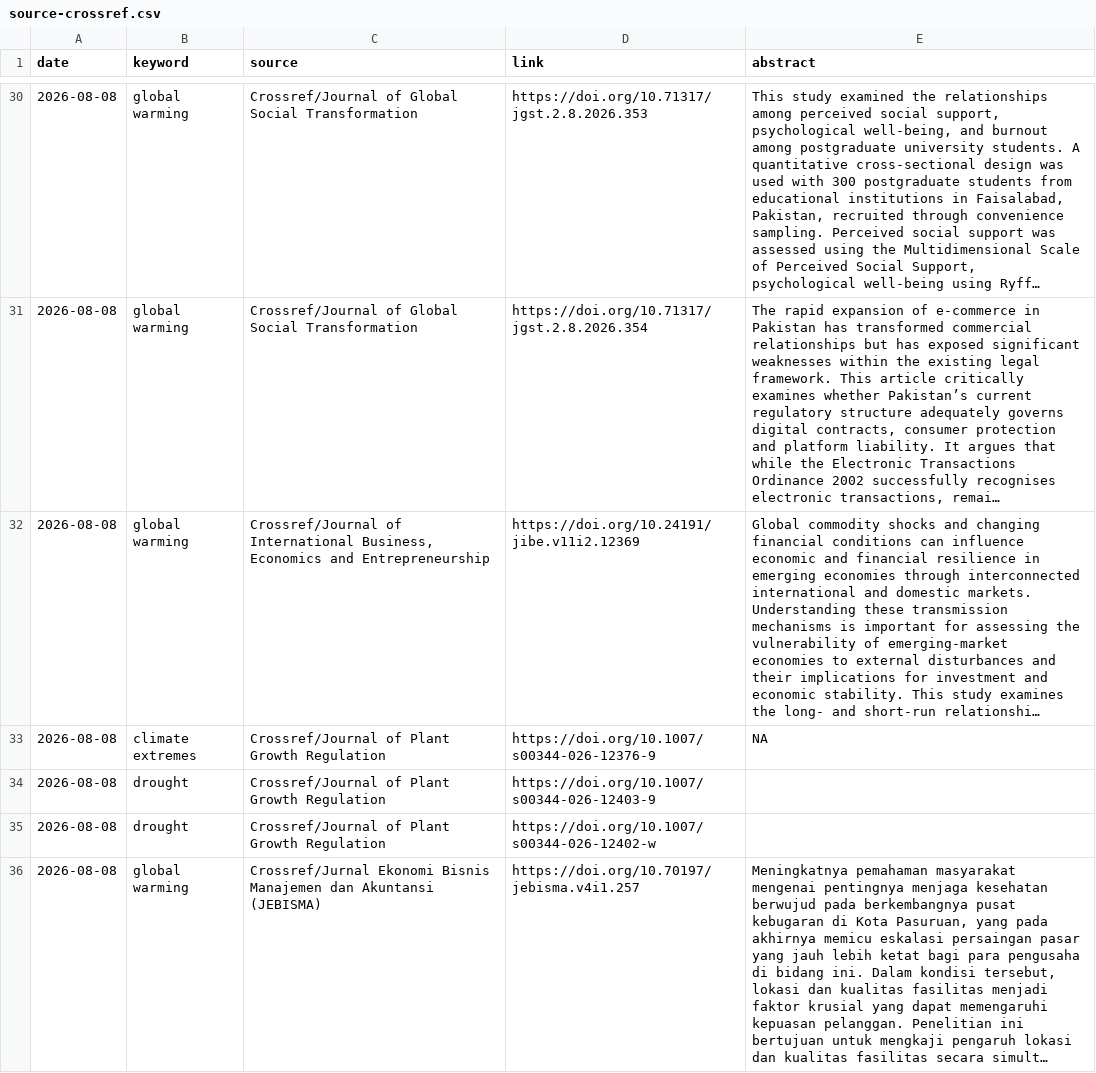
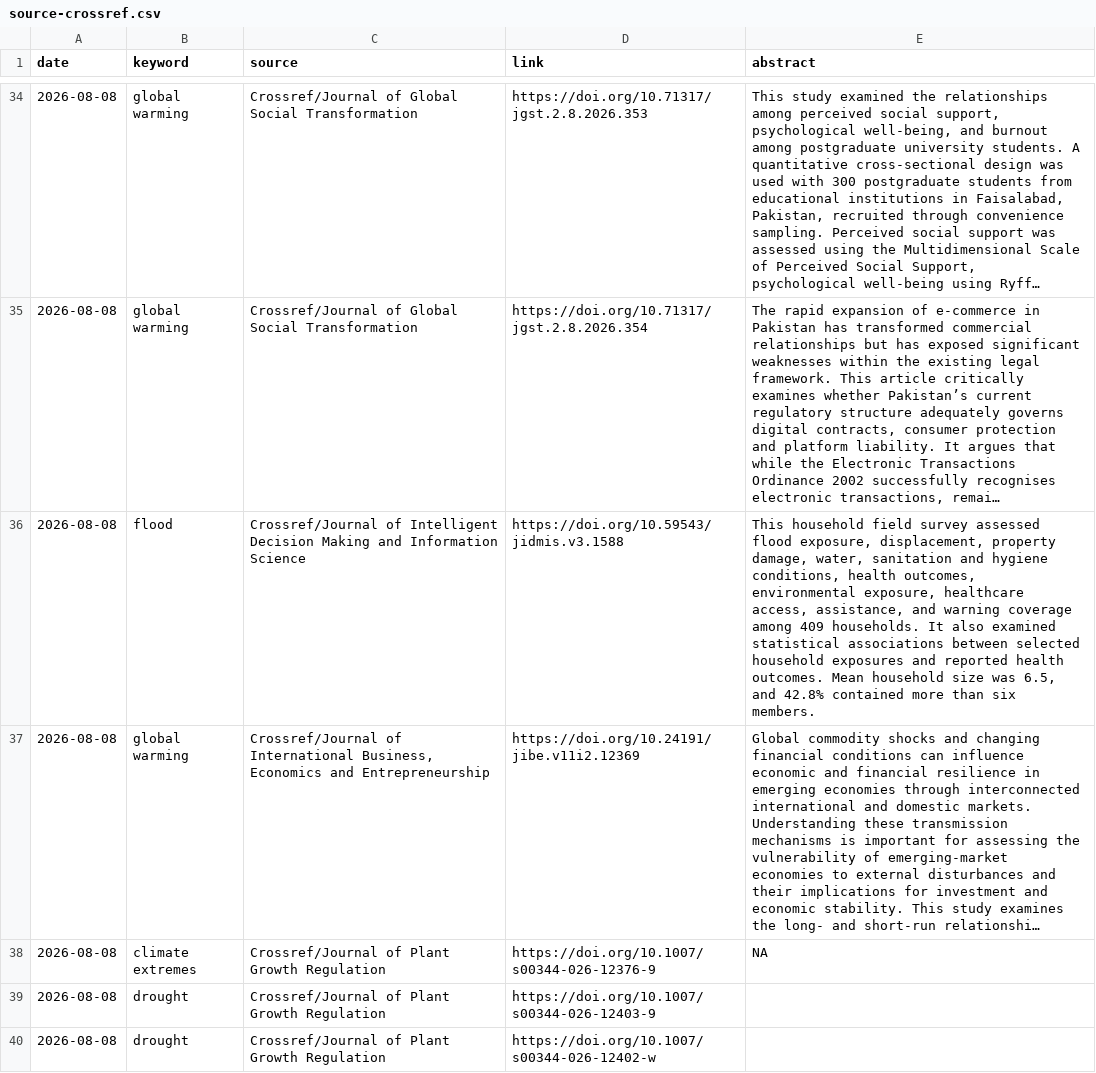
Before and after one commit to RadimTol/Source, a CSV file: source-crossref.csv, drawn as a sheet; only a part is shown, gaps mark what is left out; the shorter side is filled out with more unchanged rows; long unchanged cells end in …; the diff covers the shown part only; the diff names each change by its address in the sheet, - before the commit and + after, or states it on an @@ line.

```diff
--- a/source-crossref.csv
+++ b/source-crossref.csv
+row 36: 2026-08-08 | flood | Crossref/Journal of Intelligent Decision Making and Information Science | https://doi.org/10.59543/jidmis.v3.1588 | This household field survey assessed flood exposure, displacement, property damage, water, sanitation and hygiene conditions, health outcomes, environmental exposure, healthcare access, assistance, and warning coverage among 409 households. It also examined statistical associations between selected household exposures and reported health outcomes. Mean household size was 6.5, and 42.8% contained more than six members.
```
Also changed, not shown: 8 added rows elsewhere in this file, source.csv, 1 other file.
